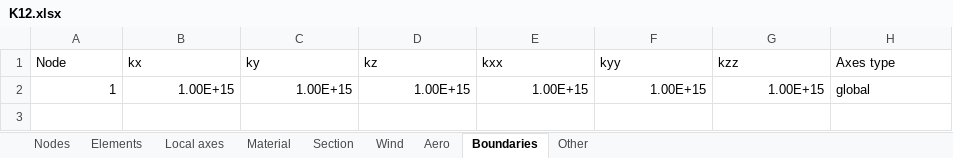
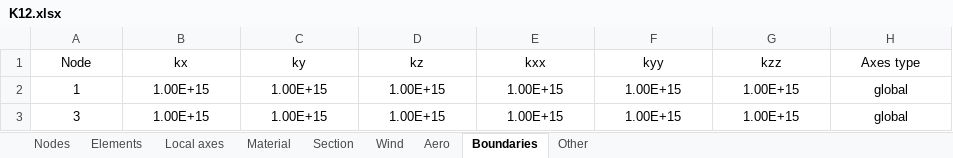
Before and after one commit to costabm/benchmark_straight_bridge, an Excel workbook: structure/K12.xlsx, sheet Boundaries, drawn as a sheet; values as stored, in another font and other column widths than the file's, no borders; the diff names each change by its address in the sheet, - before the commit and + after, or states it on an @@ line.

```diff
--- a/structure/K12.xlsx (sheet Boundaries)
+++ b/structure/K12.xlsx (sheet Boundaries)
-A1:H1 alignment: left
+A1:H1 alignment: center
-A2:G2 alignment: right
+A2:G2 alignment: center
-H2 alignment: left
+H2 alignment: center
+row 3: 3 | 1.00E+15 | 1.00E+15 | 1.00E+15 | 1.00E+15 | 1.00E+15 | 1.00E+15 | global
```
Also changed, not shown: sheet Wind, sheet Elements, sheet Section, sheet Nodes, sheet Local axes, sheet Aero, 2 more sheets, 3 other files.
